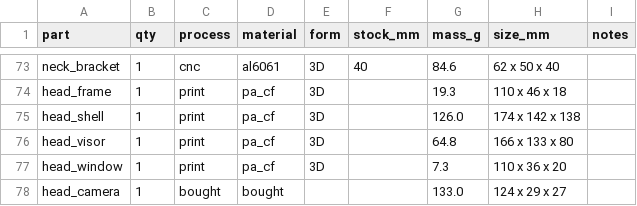
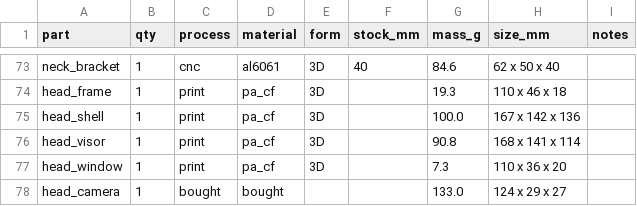
Before and after one commit to kranthie/marvin-bot, a CSV file: bom/build_parts.csv, drawn as a sheet; only a part is shown, gaps mark what is left out.

```diff
--- a/bom/build_parts.csv
+++ b/bom/build_parts.csv
@@ -74,4 +74,4 @@ neck_bracket,1,cnc,al6061,3D,40,84.6,62 x 50 x 40,
 head_frame,1,print,pa_cf,3D,,19.3,110 x 46 x 18,
-head_shell,1,print,pa_cf,3D,,126.0,174 x 142 x 138,
-head_visor,1,print,pa_cf,3D,,64.8,166 x 133 x 80,
+head_shell,1,print,pa_cf,3D,,100.0,167 x 142 x 136,
+head_visor,1,print,pa_cf,3D,,90.8,168 x 141 x 114,
 head_window,1,print,pa_cf,3D,,7.3,110 x 36 x 20,
```
Also changed, not shown: 9 other files.
